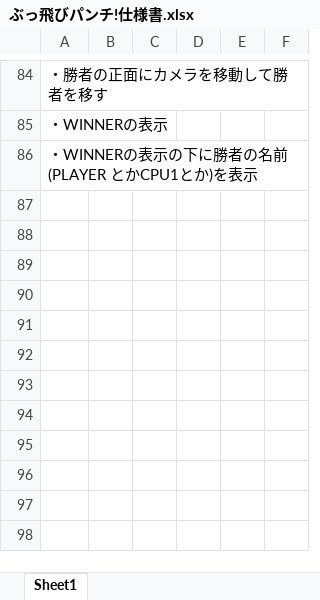
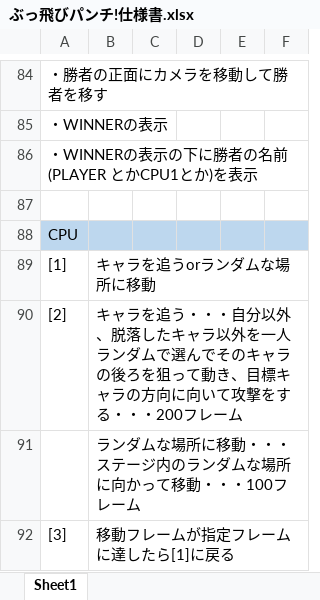
Before and after one commit to 1ha8ma/PunchGame, an Excel workbook: ぶっ飛びパンチ!仕様書.xlsx, sheet Sheet1, drawn as a sheet; only a part is shown, gaps mark what is left out; values as stored, in another font and other column widths than the file's, no borders; the diff names each change by its address in the sheet, - before the commit and + after, or states it on an @@ line.

```diff
--- a/ぶっ飛びパンチ!仕様書.xlsx (sheet Sheet1)
+++ b/ぶっ飛びパンチ!仕様書.xlsx (sheet Sheet1)
+row 87: (empty)
+row 88: CPU
+row 89: [1] | キャラを追うorランダムな場所に移動
+row 90: [2] | キャラを追う・・・自分以外、脱落したキャラ以外を一人ランダムで選んでそのキャラの後ろを狙って動き、目標キャラの方向に向いて攻撃をする・・・200フレーム
+row 91:  | ランダムな場所に移動・・・ステージ内のランダムな場所に向かって移動・・・100フレーム
+row 92: [3] | 移動フレームが指定フレームに達したら[1]に戻る
```
Also changed, not shown: 25 other files.
